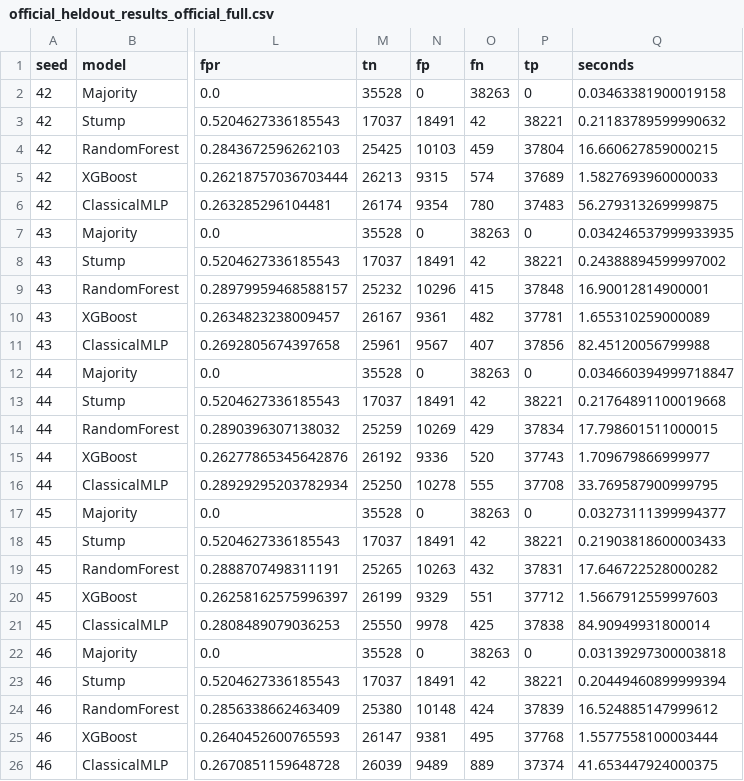
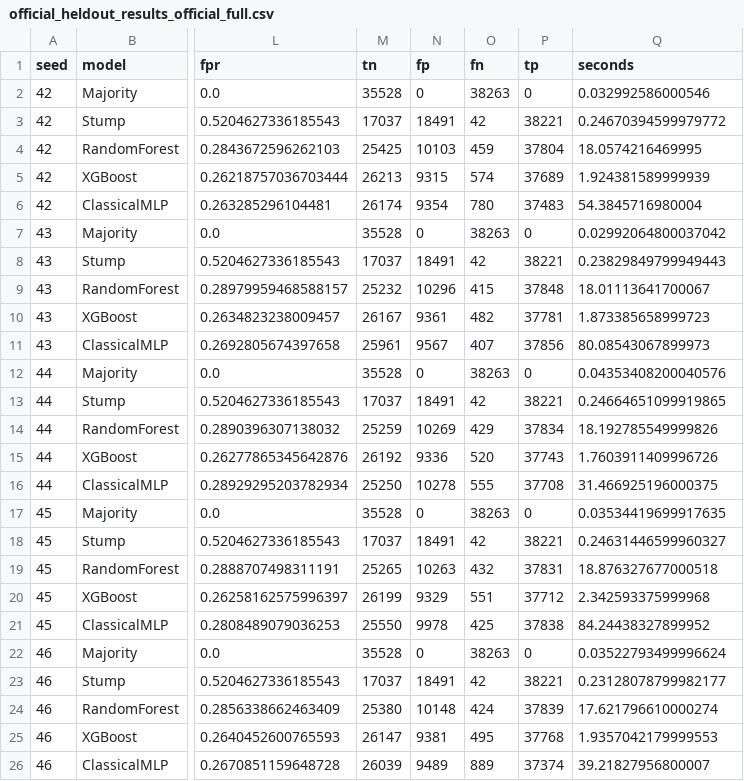
Before and after one commit to YKMadhav/hq-ids-029, a CSV file: results/official_heldout_results_official_full.csv, drawn as a sheet; only a part is shown, gaps mark what is left out; the diff names each change by its address in the sheet, - before the commit and + after, or states it on an @@ line.

```diff
--- a/results/official_heldout_results_official_full.csv
+++ b/results/official_heldout_results_official_full.csv
-Q2 (seconds): 0.03463381900019158
+Q2 (seconds): 0.032992586000546
-Q3 (seconds): 0.21183789599990632
+Q3 (seconds): 0.24670394599979772
-Q4 (seconds): 16.660627859000215
+Q4 (seconds): 18.0574216469995
-Q5 (seconds): 1.5827693960000033
+Q5 (seconds): 1.924381589999939
-Q6 (seconds): 56.279313269999875
+Q6 (seconds): 54.3845716980004
-Q7 (seconds): 0.034246537999933935
+Q7 (seconds): 0.02992064800037042
-Q8 (seconds): 0.24388894599997002
+Q8 (seconds): 0.23829849799949443
-Q9 (seconds): 16.90012814900001
+Q9 (seconds): 18.01113641700067
-Q10 (seconds): 1.655310259000089
+Q10 (seconds): 1.873385658999723
-Q11 (seconds): 82.45120056799988
+Q11 (seconds): 80.08543067899973
-Q12 (seconds): 0.034660394999718847
+Q12 (seconds): 0.04353408200040576
-Q13 (seconds): 0.21764891100019668
+Q13 (seconds): 0.24664651099919865
-Q14 (seconds): 17.798601511000015
+Q14 (seconds): 18.192785549999826
-Q15 (seconds): 1.709679866999977
+Q15 (seconds): 1.7603911409996726
-Q16 (seconds): 33.769587900999795
+Q16 (seconds): 31.466925196000375
-Q17 (seconds): 0.03273111399994377
+Q17 (seconds): 0.03534419699917635
-Q18 (seconds): 0.21903818600003433
+Q18 (seconds): 0.24631446599960327
-Q19 (seconds): 17.646722528000282
+Q19 (seconds): 18.876327677000518
-Q20 (seconds): 1.5667912559997603
+Q20 (seconds): 2.342593375999968
-Q21 (seconds): 84.90949931800014
+Q21 (seconds): 84.24438327899952
-Q22 (seconds): 0.03139297300003818
+Q22 (seconds): 0.03522793499996624
-Q23 (seconds): 0.20449460899999394
+Q23 (seconds): 0.23128078799982177
-Q24 (seconds): 16.524885147999612
+Q24 (seconds): 17.621796610000274
-Q25 (seconds): 1.5577558100003444
+Q25 (seconds): 1.9357042179999553
-Q26 (seconds): 41.653447924000375
+Q26 (seconds): 39.21827956800007
```
Also changed, not shown: results/official_heldout_bootstrap_official_30k.csv, results/official_heldout_results.csv, 31 other files.
